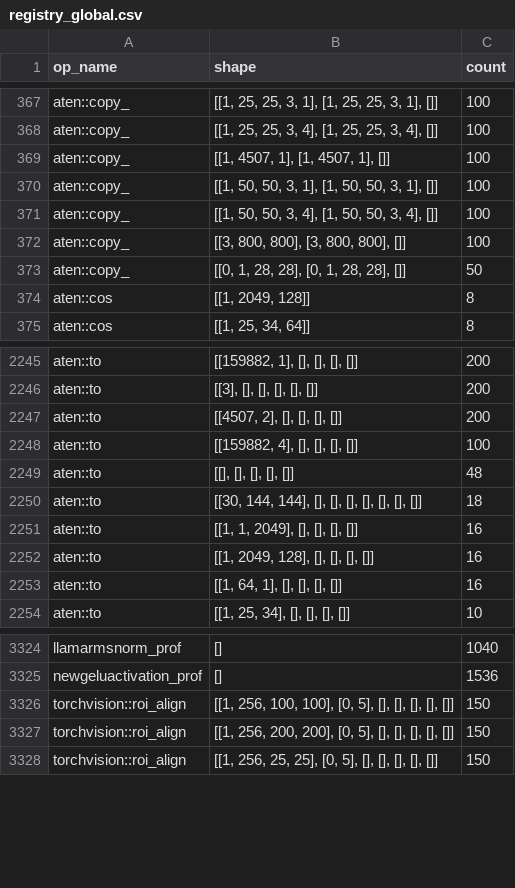
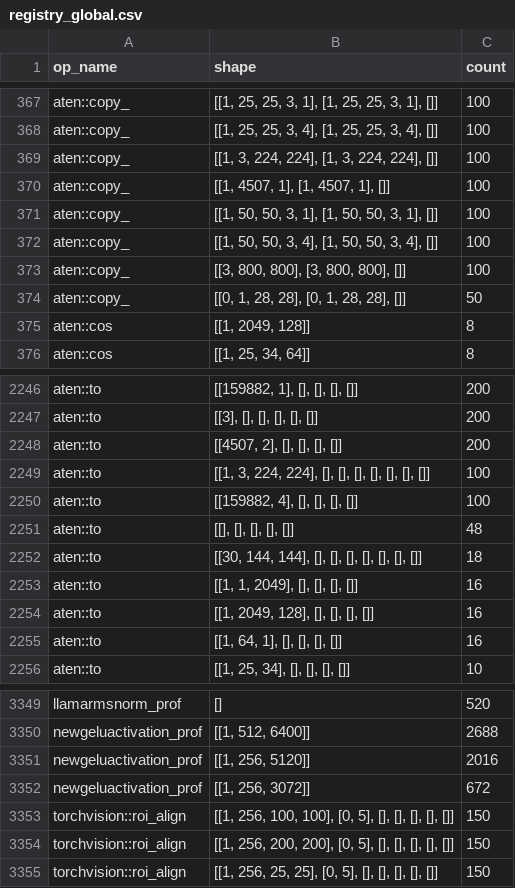
Before and after one commit to colluca/schnizo, a CSV file: experiments/micro/nongemm_bench/registry_global.csv, drawn as a sheet; only a part is shown, gaps mark what is left out; removed rows and columns are numbered as before the commit, all else as after; the diff covers the shown part only; the diff names each change by its address in the sheet, - before the commit and + after, or states it on an @@ line.

```diff
--- a/experiments/micro/nongemm_bench/registry_global.csv
+++ b/experiments/micro/nongemm_bench/registry_global.csv
+row 369: aten::copy_ | [[1, 3, 224, 224], [1, 3, 224, 224], []] | 100
+row 2249: aten::to | [[1, 3, 224, 224], [], [], [], [], [], [], []] | 100
-C3349 (count): 1040
+C3349 (count): 520
-row 3325: newgeluactivation_prof | [] | 1536
+row 3350: newgeluactivation_prof | [[1, 512, 6400]] | 2688
+row 3351: newgeluactivation_prof | [[1, 256, 5120]] | 2016
+row 3352: newgeluactivation_prof | [[1, 256, 3072]] | 672
```
Also changed, not shown: 25 added rows and 2 removed rows elsewhere in this file, experiments/micro/nongemm_bench/registry.csv.
